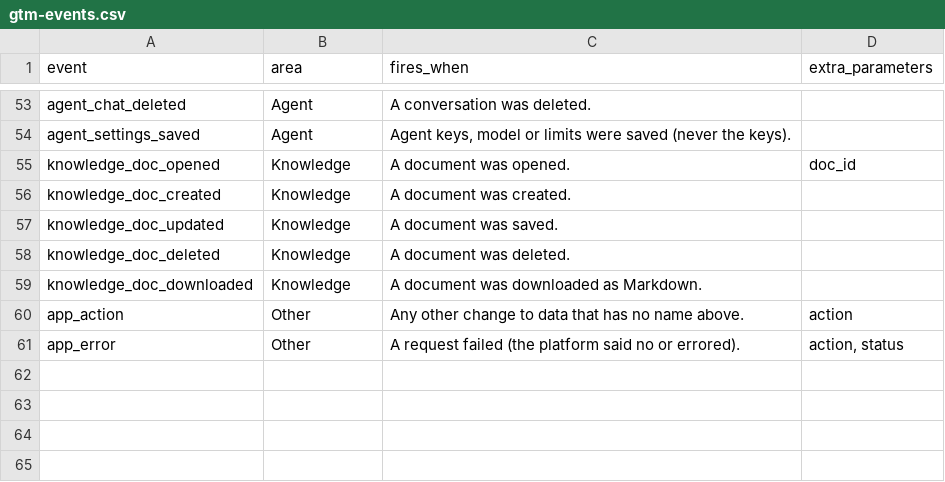
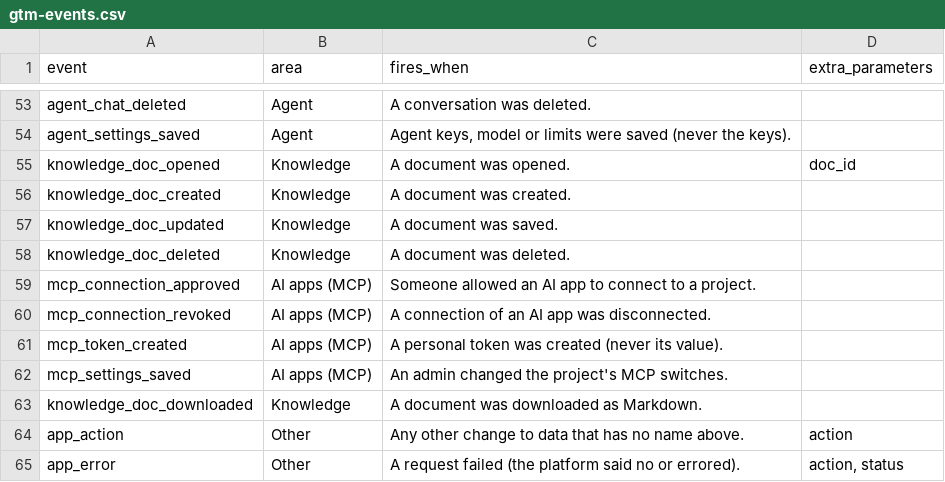
Before and after one commit to reflective-data/docs, a CSV file: public/gtm-events.csv, drawn as a sheet; only a part is shown, gaps mark what is left out.

```diff
--- a/public/gtm-events.csv
+++ b/public/gtm-events.csv
@@ -58,2 +58,6 @@ knowledge_doc_updated,Knowledge,A document was saved.,
 knowledge_doc_deleted,Knowledge,A document was deleted.,
+mcp_connection_approved,AI apps (MCP),Someone allowed an AI app to connect to a project.,
+mcp_connection_revoked,AI apps (MCP),A connection of an AI app was disconnected.,
+mcp_token_created,AI apps (MCP),A personal token was created (never its value).,
+mcp_settings_saved,AI apps (MCP),An admin changed the project's MCP switches.,
 knowledge_doc_downloaded,Knowledge,A document was downloaded as Markdown.,
```
Also changed, not shown: public/gtm-click-names.csv, 4 other files.
